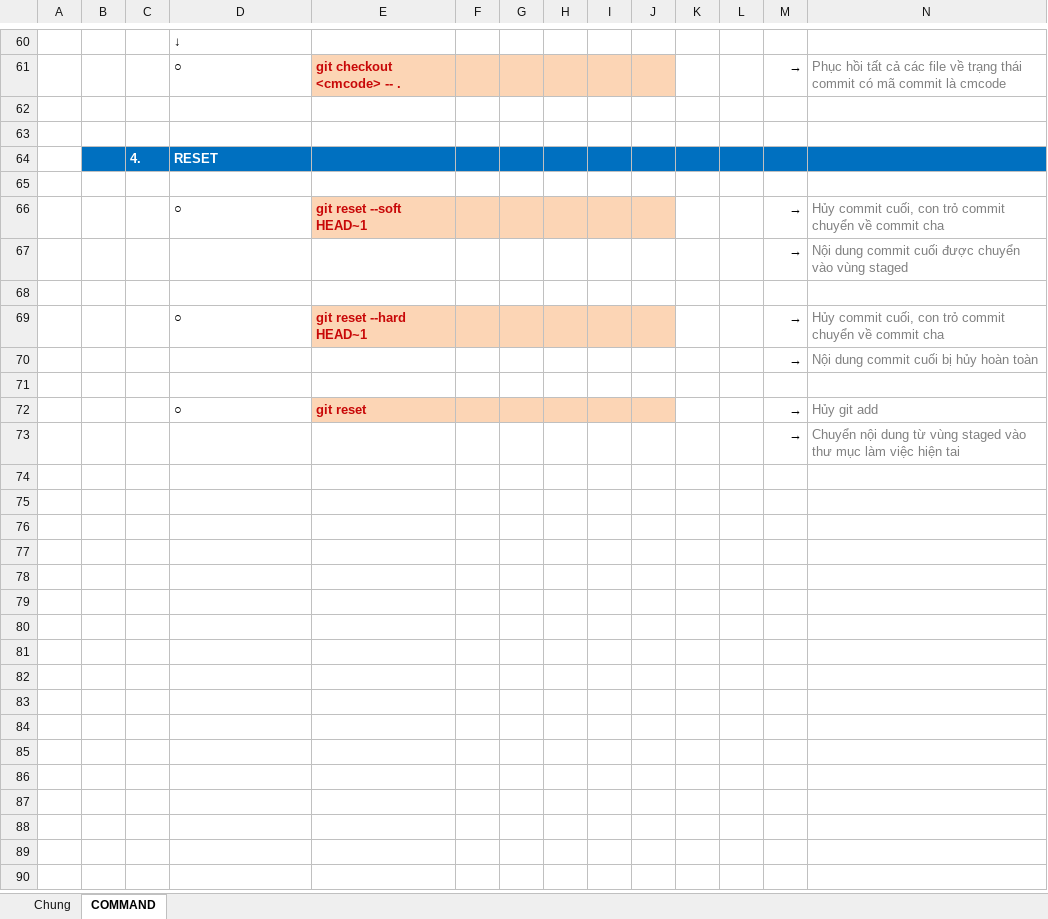
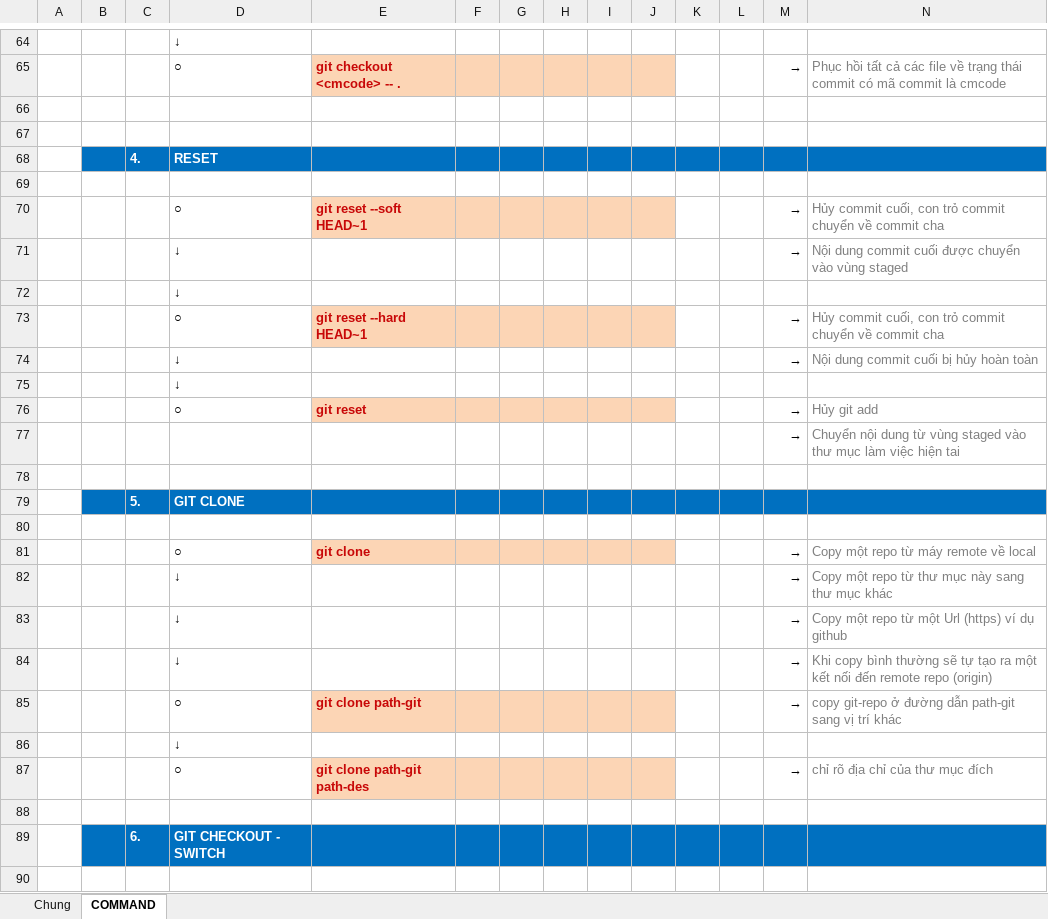
Before and after one commit to quadentio/DocumentExample, an Excel workbook: Training_Git.xlsx, sheet COMMAND, drawn as a sheet; only a part is shown, gaps mark what is left out; values as stored, in another font and other column widths than the file's, no borders; addresses are those after the commit; rows hold the shown columns only; the diff covers the shown part only; the diff names each change by its address in the sheet, - before the commit and + after, or states it on an @@ line.

Commit message:
C8 edit Training_Git.xlxs

```diff
--- a/Training_Git.xlsx (sheet COMMAND)
+++ b/Training_Git.xlsx (sheet COMMAND)
-D71:D72: (empty)
+D71:D72: ↓
-D74:D75: (empty)
+D74:D75: ↓
+row 78: (empty)
+row 79:  |  | 5. | GIT CLONE
+row 80: (empty)
+row 81:  |  |  | ○ | git clone |  |  |  |  |  |  |  | → | Copy một repo từ máy remote về local
+row 82:  |  |  | ↓ |  |  |  |  |  |  |  |  | → | Copy một repo từ thư mục này sang thư mục khác
+row 83:  |  |  | ↓ |  |  |  |  |  |  |  |  | → | Copy một repo từ một Url (https) ví dụ github
+row 84:  |  |  | ↓ |  |  |  |  |  |  |  |  | → | Khi copy bình thường sẽ tự tạo ra một kết nối đến remote repo (origin)
+row 85:  |  |  | ○ | git clone path-git |  |  |  |  |  |  |  | → | copy git-repo ở đường dẫn path-git sang vị trí khác
+row 86:  |  |  | ↓
+row 87:  |  |  | ○ | git clone path-git path-des |  |  |  |  |  |  |  | → | chỉ rõ địa chỉ của thư mục đích
+row 88: (empty)
+row 89:  |  | 6. | GIT CHECKOUT - SWITCH
+row 90: (empty)
```
Also changed, not shown: 25 added rows elsewhere in this sheet.
